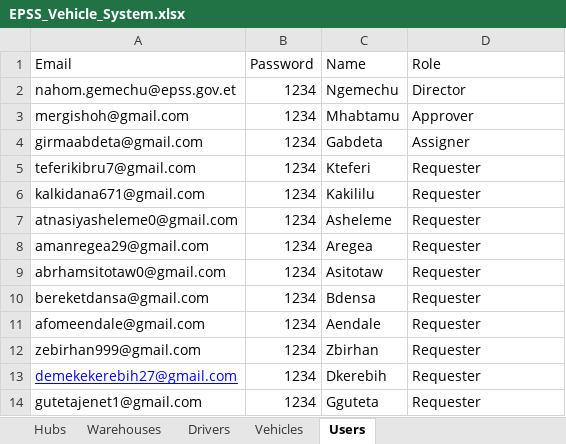
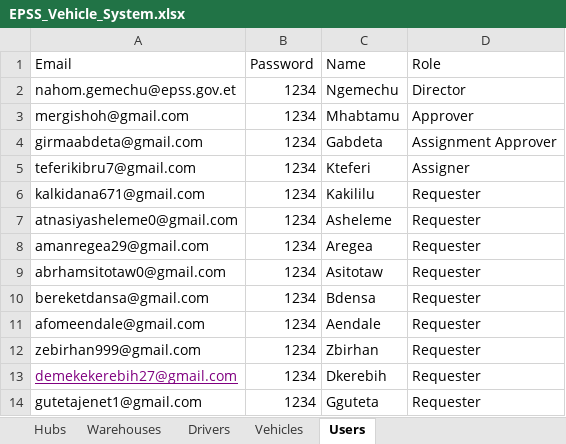
Before and after one commit to Geneti61/vehicle-request-system, an Excel workbook: EPSS_Vehicle_System.xlsx, sheet Users, drawn as a sheet; values as stored, in another font and other column widths than the file's, no borders; the diff names each change by its address in the sheet, - before the commit and + after, or states it on an @@ line.

Commit message:
Add files via upload

```diff
--- a/EPSS_Vehicle_System.xlsx (sheet Users)
+++ b/EPSS_Vehicle_System.xlsx (sheet Users)
-D4 (Role): Assigner
+D4 (Role): Assignment Approver
-D5 (Role): Requester
+D5 (Role): Assigner
-A13 text colour: #0000FF
+A13 text colour: #800080
```
